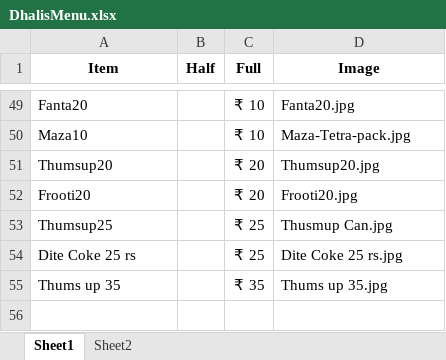
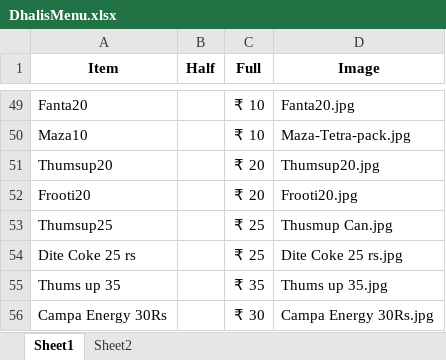
Before and after one commit to Pushpsingh13/Dhaliwal_whatsapp_Email, an Excel workbook: DhalisMenu.xlsx, sheet Sheet1, drawn as a sheet; only a part is shown, gaps mark what is left out; values as stored, in another font and other column widths than the file's, no borders; the diff names each change by its address in the sheet, - before the commit and + after, or states it on an @@ line.

```diff
--- a/DhalisMenu.xlsx (sheet Sheet1)
+++ b/DhalisMenu.xlsx (sheet Sheet1)
+row 56: Campa Energy 30Rs |  | ₹ 30 | Campa Energy 30Rs.jpg
```
Also changed, not shown: 1 other file.
